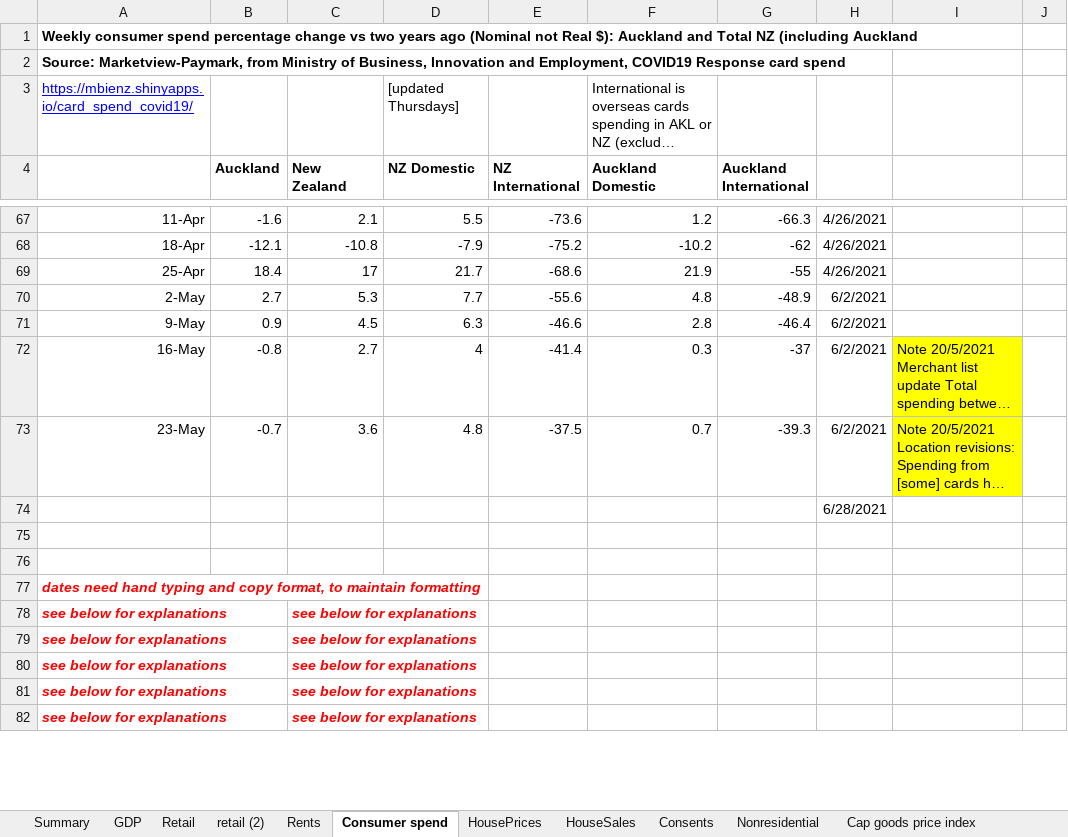
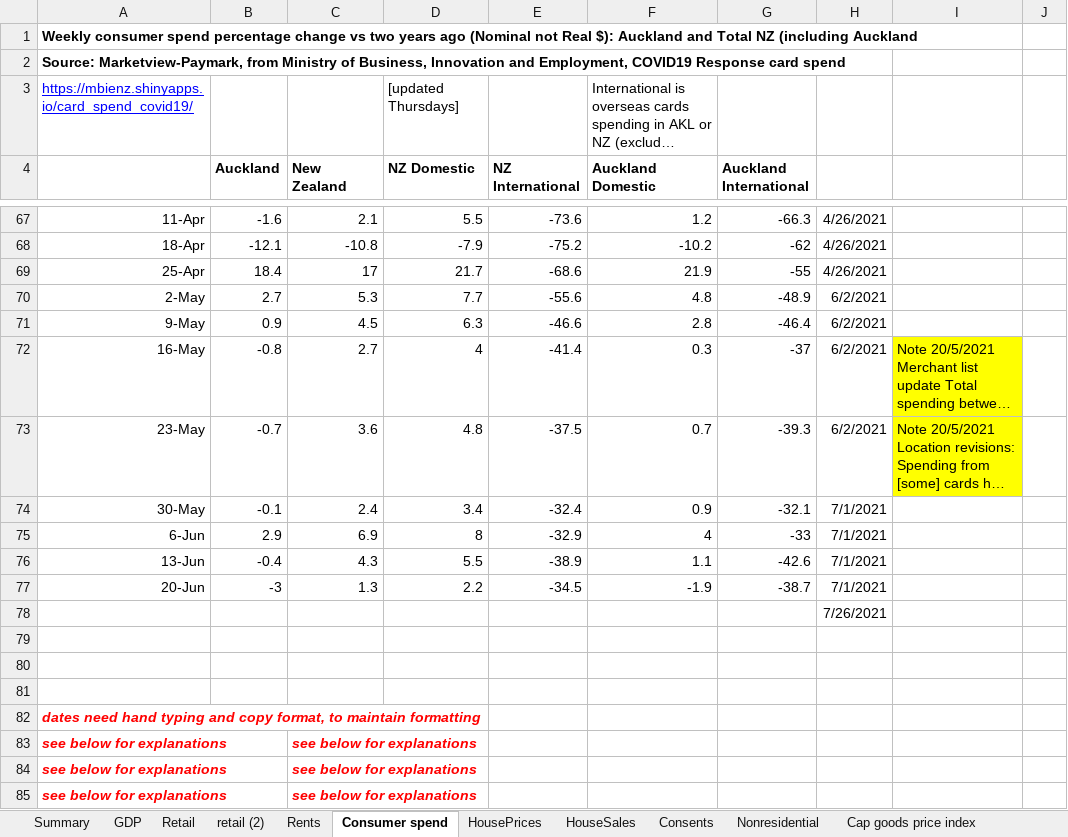
Before and after one commit to TristanMeuross/Auckland-Index-Update, an Excel workbook: data_files/Economic Update Key Charts.xlsx, sheet Consumer spend, drawn as a sheet; only a part is shown, gaps mark what is left out; the shorter side is filled out with more unchanged rows; long unchanged cells end in …; values as stored, in another font and other column widths than the file's, no borders; charts and pictures not drawn; addresses are those after the commit; the diff names each change by its address in the sheet, - before the commit and + after, or states it on an @@ line.

```diff
--- a/data_files/Economic Update Key Charts.xlsx (sheet Consumer spend)
+++ b/data_files/Economic Update Key Charts.xlsx (sheet Consumer spend)
+row 74: 30-May | -0.1 | 2.4 | 3.4 | -32.4 | 0.9 | -32.1 | 7/1/2021
+row 75: 6-Jun | 2.9 | 6.9 | 8 | -32.9 | 4 | -33 | 7/1/2021
+row 76: 13-Jun | -0.4 | 4.3 | 5.5 | -38.9 | 1.1 | -42.6 | 7/1/2021
+row 77: 20-Jun | -3 | 1.3 | 2.2 | -34.5 | -1.9 | -38.7 | 7/1/2021
-H78: 6/28/2021
+H78: 7/26/2021
+row 79: (empty)
```
Also changed, not shown: sheet Rents, sheet HousePrices, sheet HouseSales, sheet Consents, sheet Confidence, sheet Nonresidential, 1 more sheet, charts or pictures.
